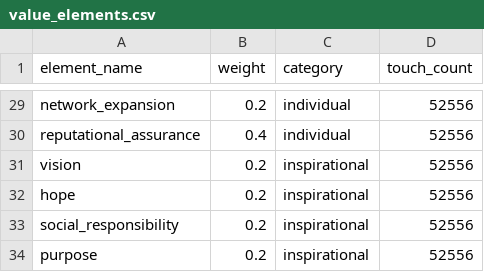
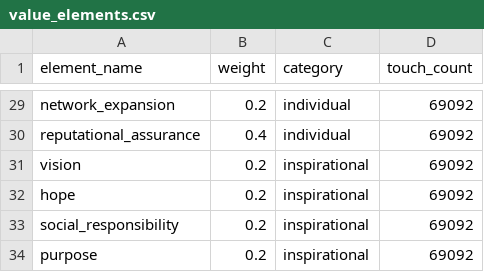
Before and after one commit to PATA-hanke-Spring-2025/Agent-based-Model-Basics, a CSV file: value_elements.csv, drawn as a sheet; only a part is shown, gaps mark what is left out; the diff covers the shown part only; the diff names each change by its address in the sheet, - before the commit and + after, or states it on an @@ line.

```diff
--- a/value_elements.csv
+++ b/value_elements.csv
-D29:D34 (touch_count): 52556
+D29:D34 (touch_count): 69092
```
Also changed, not shown: 27 edited cells elsewhere in this file, 4 other files.
